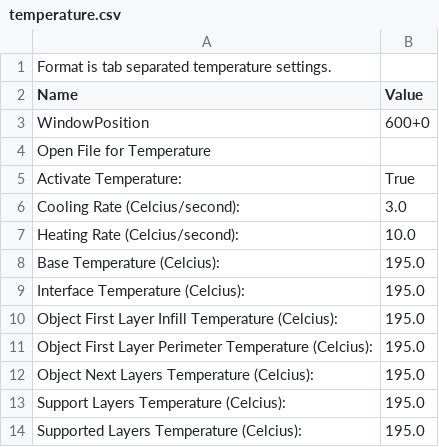
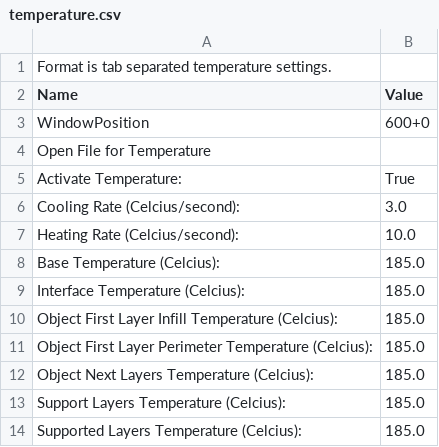
Before and after one commit to DoESLiverpool/DoES-3DPrinter-Settings, a CSV file: profiles/extrusion/PLA/temperature.csv, drawn as a sheet.

Commit message:
Updates to improve temperature settings for PLA

```diff
--- a/profiles/extrusion/PLA/temperature.csv
+++ b/profiles/extrusion/PLA/temperature.csv
@@ -7,8 +7,8 @@ Cooling Rate (Celcius/second):	3.0
 Heating Rate (Celcius/second):	10.0
-Base Temperature (Celcius):	195.0
-Interface Temperature (Celcius):	195.0
-Object First Layer Infill Temperature (Celcius):	195.0
-Object First Layer Perimeter Temperature (Celcius):	195.0
-Object Next Layers Temperature (Celcius):	195.0
-Support Layers Temperature (Celcius):	195.0
-Supported Layers Temperature (Celcius):	195.0
+Base Temperature (Celcius):	185.0
+Interface Temperature (Celcius):	185.0
+Object First Layer Infill Temperature (Celcius):	185.0
+Object First Layer Perimeter Temperature (Celcius):	185.0
+Object Next Layers Temperature (Celcius):	185.0
+Support Layers Temperature (Celcius):	185.0
+Supported Layers Temperature (Celcius):	185.0
```
Also changed, not shown: profiles/skeinforge_craft.csv.
